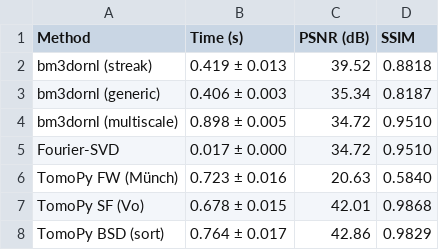
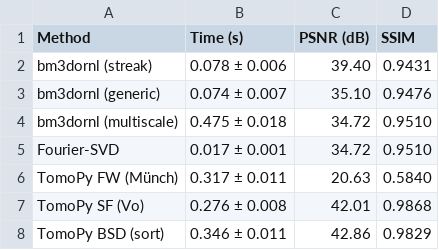
Before and after one commit to ornlneutronimaging/bm3dornl, a CSV file: study/results/linux_x86_64/results.csv, drawn as a sheet.

Commit message:
update benchmark results with v0.8.1 performance data (n=100 runs)
Rerun all benchmarks after merging next (v0.8.0 perf improvements):
- bm3dornl streak: 0.419s -> 0.078s (511x vs bm3d-streak-removal)
- bm3dornl generic: 0.406s -> 0.074s
- bm3dornl multiscale: 0.898s -> 0.475s (84x)
- Fourier-SVD: 0.017s (unchanged, 2300x)
- TomoPy methods: 0.28-0.35s
- bm3d-streak-removal: reused (39.878s, deterministic data)

```diff
--- a/study/results/linux_x86_64/results.csv
+++ b/study/results/linux_x86_64/results.csv
@@ -1,8 +1,8 @@
 Method,Time (s),PSNR (dB),SSIM
-bm3dornl (streak),0.419 ± 0.013,39.52,0.8818
-bm3dornl (generic),0.406 ± 0.003,35.34,0.8187
-bm3dornl (multiscale),0.898 ± 0.005,34.72,0.9510
-Fourier-SVD,0.017 ± 0.000,34.72,0.9510
-TomoPy FW (Münch),0.723 ± 0.016,20.63,0.5840
-TomoPy SF (Vo),0.678 ± 0.015,42.01,0.9868
-TomoPy BSD (sort),0.764 ± 0.017,42.86,0.9829
+bm3dornl (streak),0.078 ± 0.006,39.40,0.9431
+bm3dornl (generic),0.074 ± 0.007,35.10,0.9476
+bm3dornl (multiscale),0.475 ± 0.018,34.72,0.9510
+Fourier-SVD,0.017 ± 0.001,34.72,0.9510
+TomoPy FW (Münch),0.317 ± 0.011,20.63,0.5840
+TomoPy SF (Vo),0.276 ± 0.008,42.01,0.9868
+TomoPy BSD (sort),0.346 ± 0.011,42.86,0.9829
```
Also changed, not shown: study/results/linux_x86_64/consolidated_results.csv, study/results/linux_x86_64/data/metrics.csv, 11 other files.
